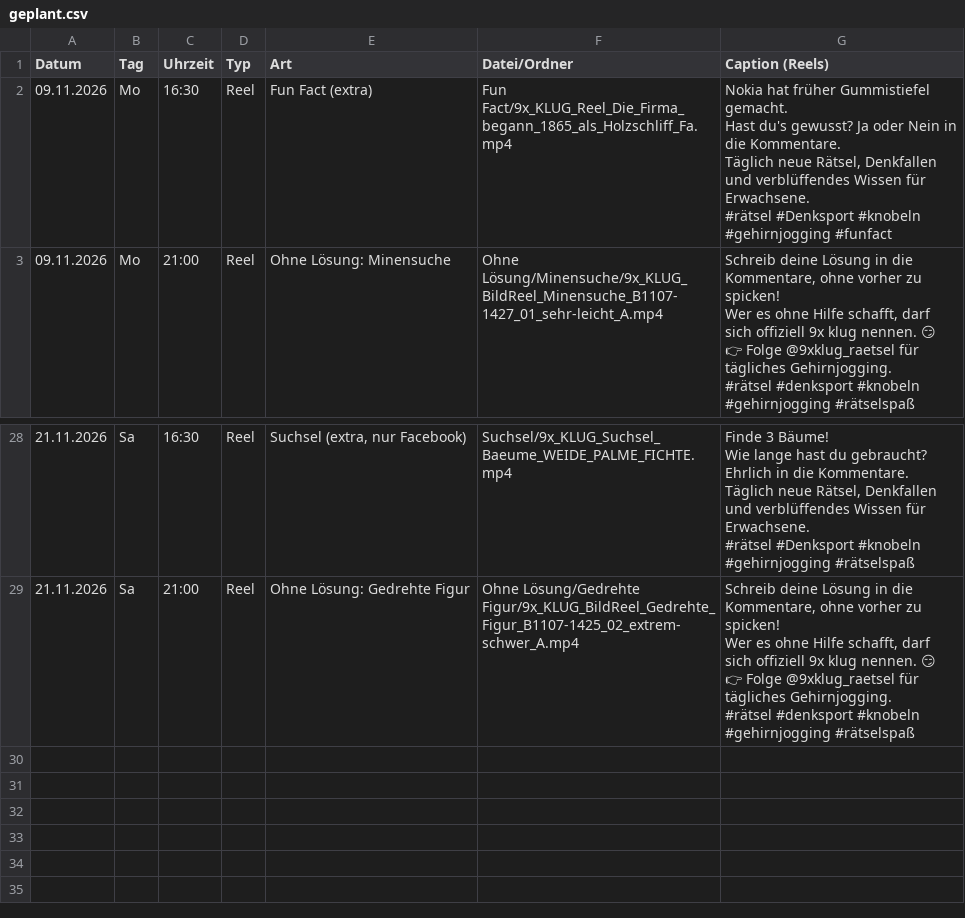
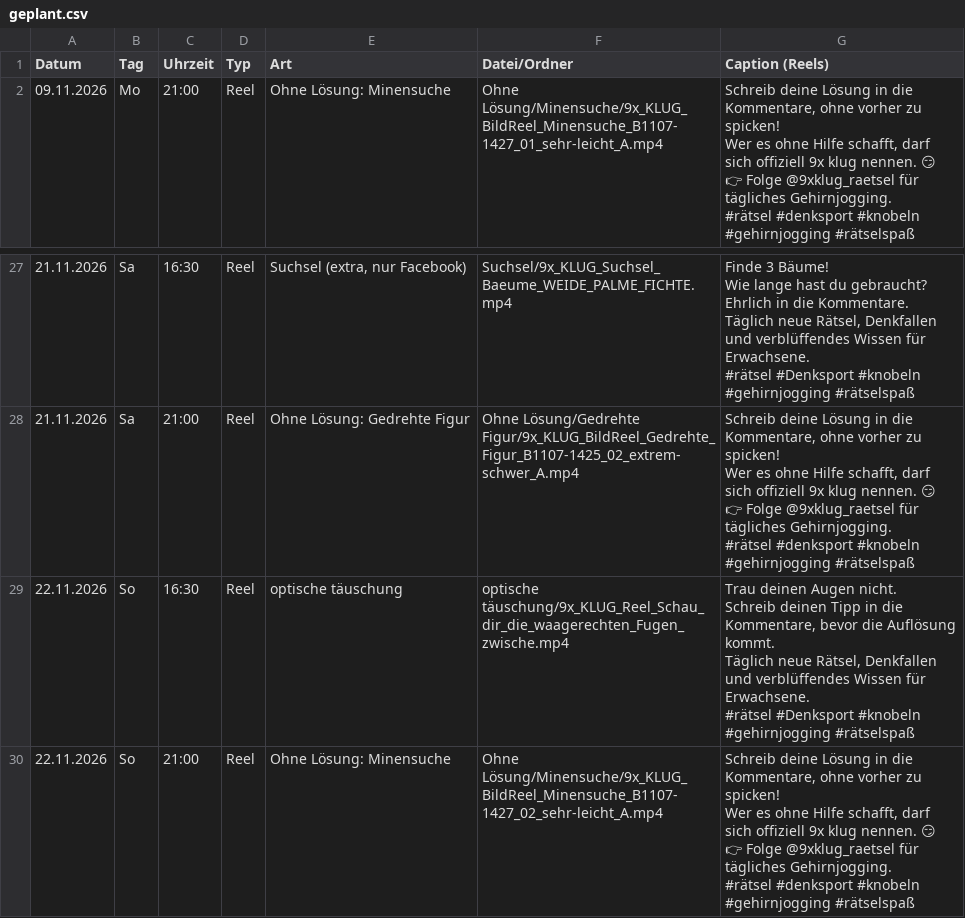
Before and after one commit to 9xKLUG/9xklug-autopost, a CSV file: status/geplant.csv, drawn as a sheet; only a part is shown, gaps mark what is left out; removed rows and columns are numbered as before the commit, all else as after; ↵ is a line break in a cell; the diff names each change by its address in the sheet, - before the commit and + after, or states it on an @@ line.

```diff
--- a/status/geplant.csv
+++ b/status/geplant.csv
-row 2: 09.11.2026 | Mo | 16:30 | Reel | Fun Fact (extra) | Fun Fact/9x_KLUG_Reel_Die_Firma_begann_1865_als_Holzschliff_Fa.mp4 | Nokia hat früher Gummistiefel gemacht. ↵ Hast du's gewusst? Ja oder Nein in die Kommentare. ↵ Täglich neue Rätsel, Denkfallen und verblüffendes Wissen für Erwachsene. ↵ #rätsel #Denksport #knobeln #gehirnjogging #funfact
+row 29: 22.11.2026 | So | 16:30 | Reel | optische täuschung | optische täuschung/9x_KLUG_Reel_Schau_dir_die_waagerechten_Fugen_zwische.mp4 | Trau deinen Augen nicht. ↵ Schreib deinen Tipp in die Kommentare, bevor die Auflösung kommt. ↵ Täglich neue Rätsel, Denkfallen und verblüffendes Wissen für Erwachsene. ↵ #rätsel #Denksport #knobeln #gehirnjogging #rätselspaß
+row 30: 22.11.2026 | So | 21:00 | Reel | Ohne Lösung: Minensuche | Ohne Lösung/Minensuche/9x_KLUG_BildReel_Minensuche_B1107-1427_02_sehr-leicht_A.mp4 | Schreib deine Lösung in die Kommentare, ohne vorher zu spicken! ↵ Wer es ohne Hilfe schafft, darf sich offiziell 9x klug nennen. 😏 ↵ 👉 Folge @9xklug_raetsel für tägliches Gehirnjogging. ↵ #rätsel #denksport #knobeln #gehirnjogging #rätselspaß
```
Also changed, not shown: status/gepostet.csv, 1 other file.
